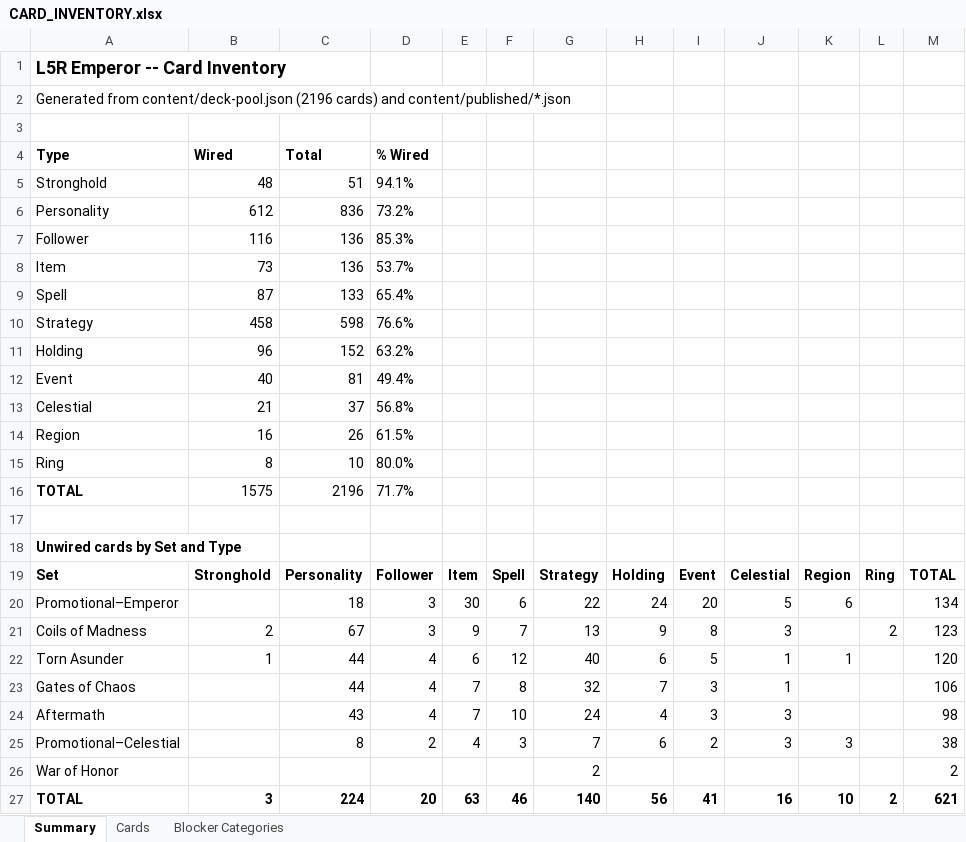
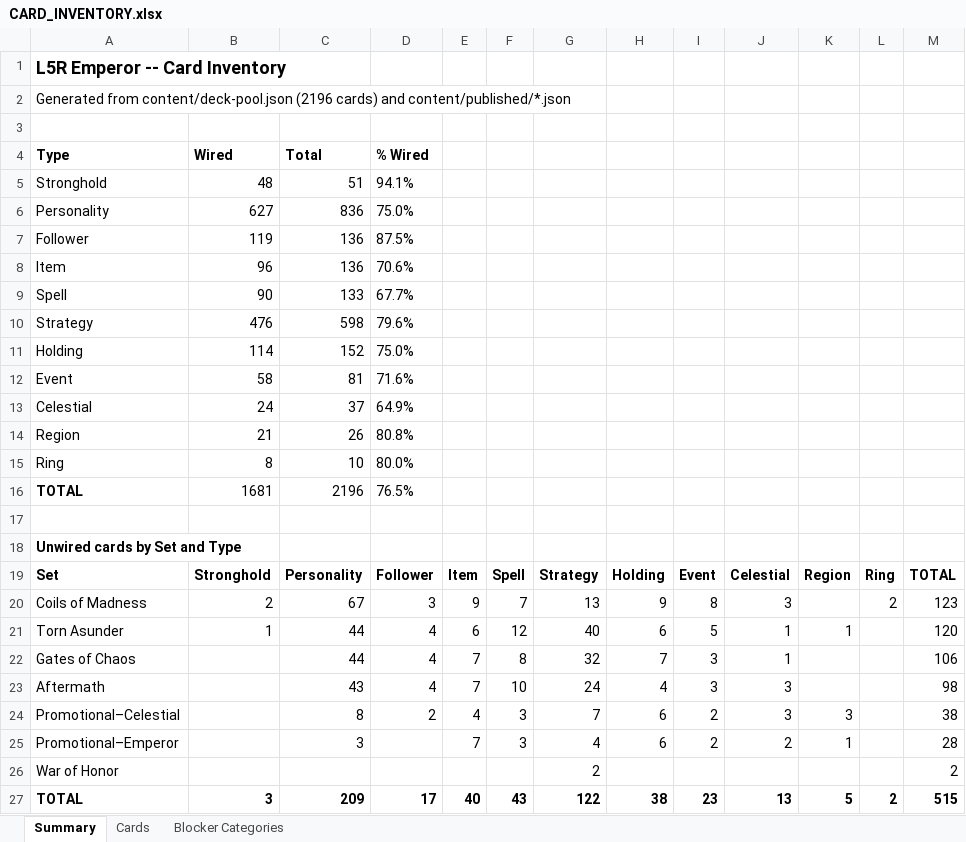
Before and after one commit to alfredoh7/l5r-emperor, an Excel workbook: docs/CARD_INVENTORY.xlsx, sheet Summary, drawn as a sheet; values as stored, in another font and other column widths than the file's, no borders; removed rows and columns are numbered as before the commit, all else as after; the diff names each change by its address in the sheet, - before the commit and + after, or states it on an @@ line.

Commit message:
Promotional-Emperor pass (#653): format, pinned inventories, inventory blockers loader, art pack metadata, decision note, handoff

```diff
--- a/docs/CARD_INVENTORY.xlsx (sheet Summary)
+++ b/docs/CARD_INVENTORY.xlsx (sheet Summary)
-B6: 612
+B6: 627
-D6: 73.2%
+D6: 75.0%
-B7: 116
+B7: 119
-D7: 85.3%
+D7: 87.5%
-B8: 73
+B8: 96
-D8: 53.7%
+D8: 70.6%
-B9: 87
+B9: 90
-D9: 65.4%
+D9: 67.7%
-B10: 458
+B10: 476
-D10: 76.6%
+D10: 79.6%
-B11: 96
+B11: 114
-D11: 63.2%
+D11: 75.0%
-B12: 40
+B12: 58
-D12: 49.4%
+D12: 71.6%
-B13: 21
+B13: 24
-D13: 56.8%
+D13: 64.9%
-B14: 16
+B14: 21
-D14: 61.5%
+D14: 80.8%
-B16: 1575
+B16: 1681
-D16: 71.7%
+D16: 76.5%
-row 20: Promotional–Emperor |  | 18 | 3 | 30 | 6 | 22 | 24 | 20 | 5 | 6 |  | 134
+row 25: Promotional–Emperor |  | 3 |  | 7 | 3 | 4 | 6 | 2 | 2 | 1 |  | 28
-C27: 224
+C27: 209
-D27: 20
+D27: 17
-E27: 63
+E27: 40
-F27: 46
+F27: 43
-G27: 140
+G27: 122
-H27: 56
+H27: 38
-I27: 41
+I27: 23
-J27: 16
+J27: 13
-K27: 10
+K27: 5
-M27: 621
+M27: 515
```
Also changed, not shown: sheet Cards, sheet Blocker Categories, 21 other files.
